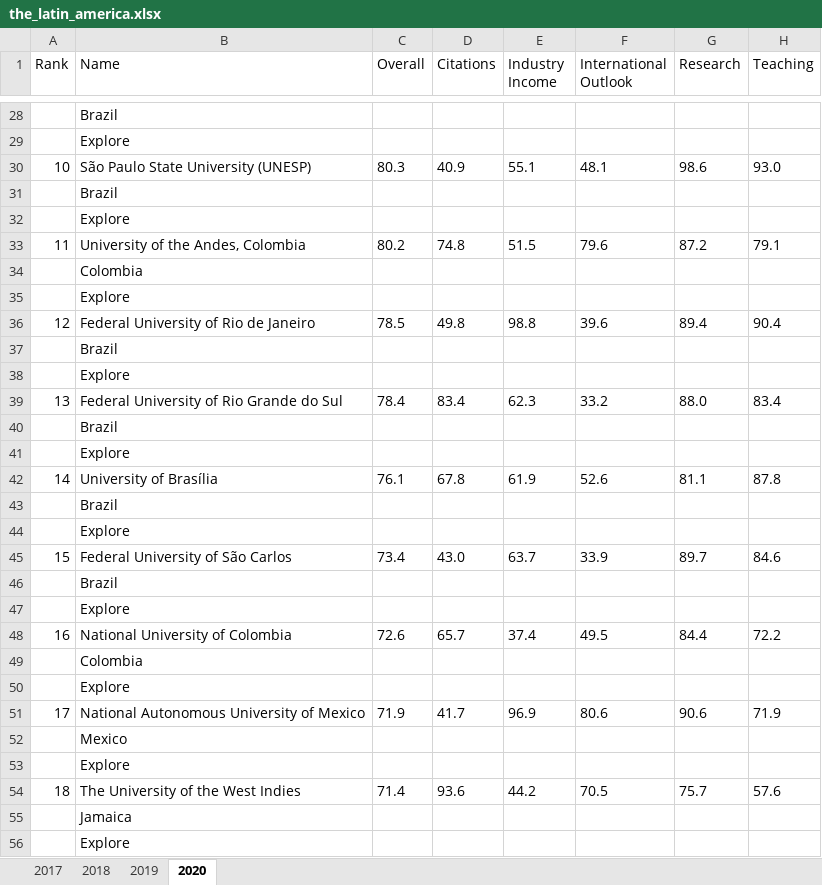
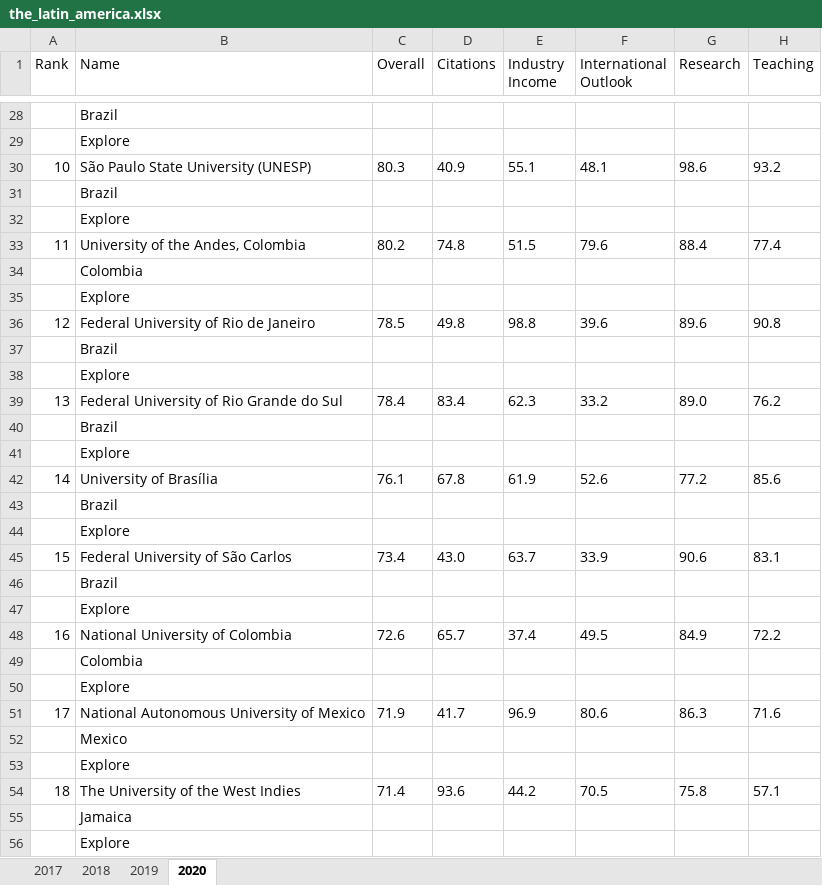
Before and after one commit to gvianaf/the_latin_america, an Excel workbook: the_latin_america.xlsx, sheet 2020, drawn as a sheet; only a part is shown, gaps mark what is left out; values as stored, in another font and other column widths than the file's, no borders; the diff covers the shown part only; the diff names each change by its address in the sheet, - before the commit and + after, or states it on an @@ line.

```diff
--- a/the_latin_america.xlsx (sheet 2020)
+++ b/the_latin_america.xlsx (sheet 2020)
-H30 (Teaching): 93.0
+H30 (Teaching): 93.2
-G33 (Research): 87.2
+G33 (Research): 88.4
-H33 (Teaching): 79.1
+H33 (Teaching): 77.4
-G36 (Research): 89.4
+G36 (Research): 89.6
-H36 (Teaching): 90.4
+H36 (Teaching): 90.8
-G39 (Research): 88.0
+G39 (Research): 89.0
-H39 (Teaching): 83.4
+H39 (Teaching): 76.2
-G42 (Research): 81.1
+G42 (Research): 77.2
-H42 (Teaching): 87.8
+H42 (Teaching): 85.6
-G45 (Research): 89.7
+G45 (Research): 90.6
-H45 (Teaching): 84.6
+H45 (Teaching): 83.1
-G48 (Research): 84.4
+G48 (Research): 84.9
-G51 (Research): 90.6
+G51 (Research): 86.3
-H51 (Teaching): 71.9
+H51 (Teaching): 71.6
-G54 (Research): 75.7
+G54 (Research): 75.8
-H54 (Teaching): 57.6
+H54 (Teaching): 57.1
```
Also changed, not shown: 308 edited cells elsewhere in this sheet, sheet 2017, sheet 2018, sheet 2019, 5 other files.
